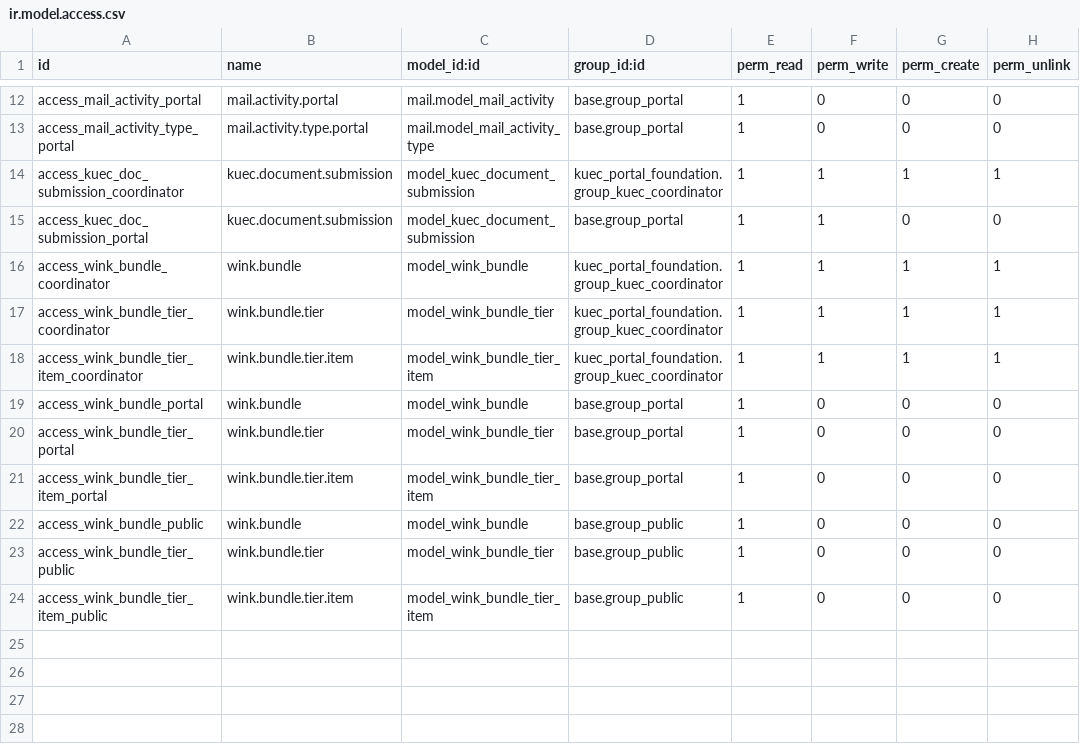
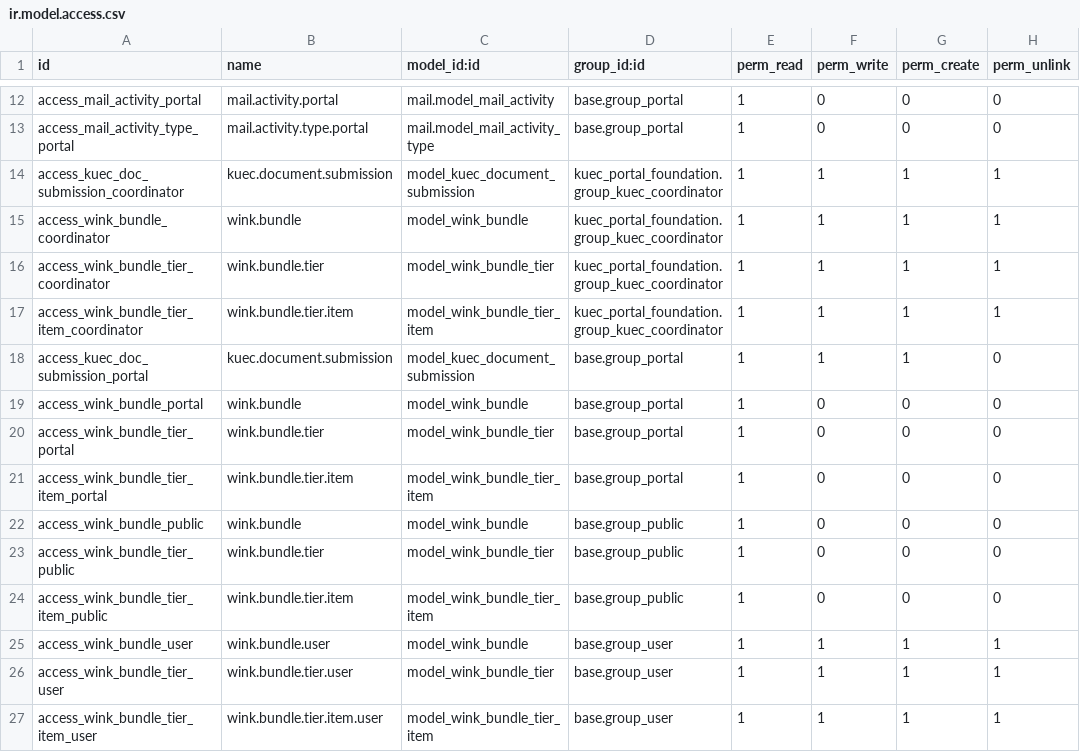
Before and after one commit to m-sankar-kaizen/kuec-wink, a CSV file: kuec_service_catalogue/security/ir.model.access.csv, drawn as a sheet; only a part is shown, gaps mark what is left out.

Commit message:
chore: finalize WINK bundle system overhaul with bug fixes and Odoo 18 compliance

```diff
--- a/kuec_service_catalogue/security/ir.model.access.csv
+++ b/kuec_service_catalogue/security/ir.model.access.csv
@@ -14,3 +14,2 @@ access_mail_activity_type_portal,mail.activity.type.portal,mail.model_mail_activ
 access_kuec_doc_submission_coordinator,kuec.document.submission,model_kuec_document_submission,kuec_portal_foundation.group_kuec_coordinator,1,1,1,1
-access_kuec_doc_submission_portal,kuec.document.submission,model_kuec_document_submission,base.group_portal,1,1,0,0
 access_wink_bundle_coordinator,wink.bundle,model_wink_bundle,kuec_portal_foundation.group_kuec_coordinator,1,1,1,1
@@ -18,2 +17,3 @@ access_wink_bundle_tier_coordinator,wink.bundle.tier,model_wink_bundle_tier,kuec
 access_wink_bundle_tier_item_coordinator,wink.bundle.tier.item,model_wink_bundle_tier_item,kuec_portal_foundation.group_kuec_coordinator,1,1,1,1
+access_kuec_doc_submission_portal,kuec.document.submission,model_kuec_document_submission,base.group_portal,1,1,1,0
 access_wink_bundle_portal,wink.bundle,model_wink_bundle,base.group_portal,1,0,0,0
@@ -24 +24,4 @@ access_wink_bundle_tier_public,wink.bundle.tier,model_wink_bundle_tier,base.grou
 access_wink_bundle_tier_item_public,wink.bundle.tier.item,model_wink_bundle_tier_item,base.group_public,1,0,0,0
+access_wink_bundle_user,wink.bundle.user,model_wink_bundle,base.group_user,1,1,1,1
+access_wink_bundle_tier_user,wink.bundle.tier.user,model_wink_bundle_tier,base.group_user,1,1,1,1
+access_wink_bundle_tier_item_user,wink.bundle.tier.item.user,model_wink_bundle_tier_item,base.group_user,1,1,1,1
```
Also changed, not shown: 4 other files.
